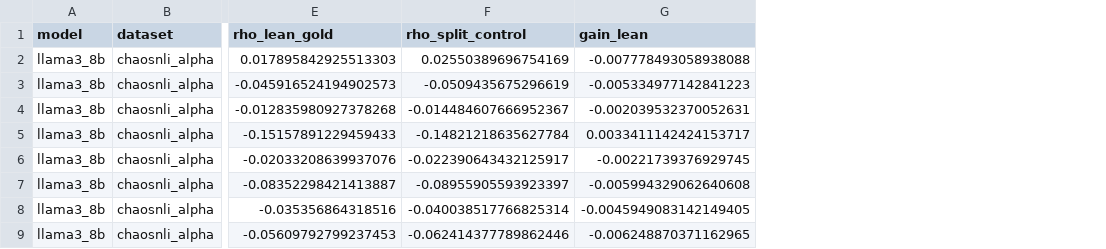
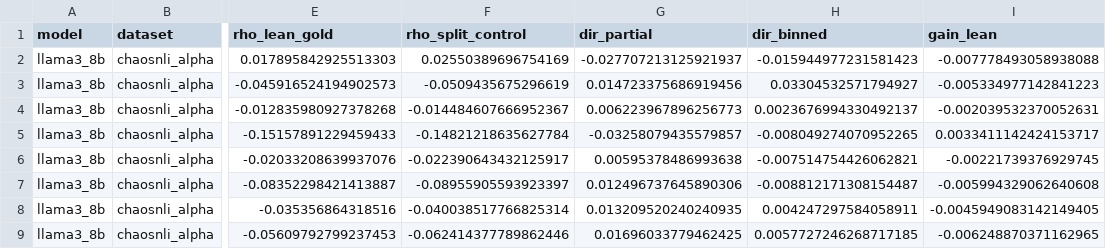
Before and after one commit to Tankiit/uncertainty_hallucination, a CSV file: arr_results/data/fold_gold.csv, drawn as a sheet; only a part is shown, gaps mark what is left out; the diff names each change by its address in the sheet, - before the commit and + after, or states it on an @@ line.

```diff
--- a/arr_results/data/fold_gold.csv
+++ b/arr_results/data/fold_gold.csv
+column G (dir_partial), rows 2-9: -0.027707213125921937 | 0.014723375686919456 | 0.006223967896256773 | -0.03258079435579857 | 0.00595378486993638 | 0.012496737645890306 | 0.013209520240240935 | 0.01696033779462425
+column H (dir_binned), rows 2-9: -0.015944977231581423 | 0.03304532571794927 | 0.0023676994330492137 | -0.008049274070952265 | -0.007514754426062821 | -0.008812171308154487 | 0.004247297584058911 | 0.0057727246268717185
```
Also changed, not shown: arr_results/data/components.csv, 2 other files.
